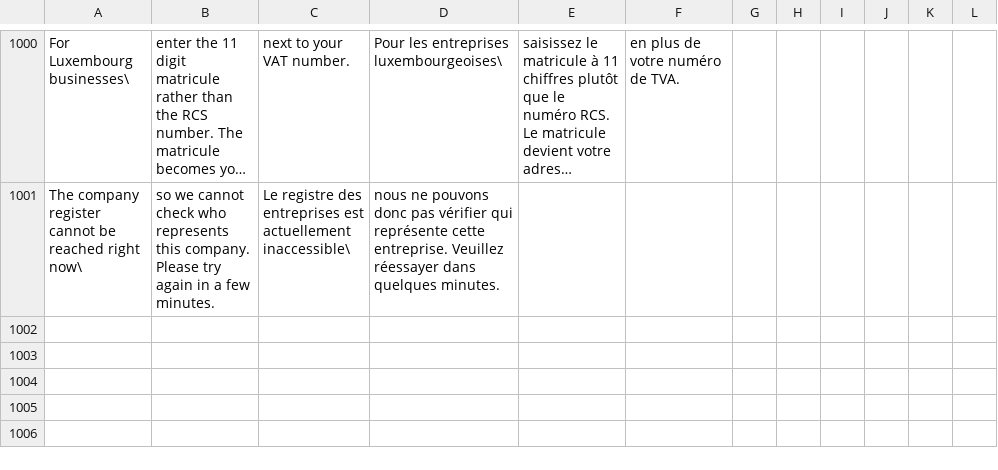
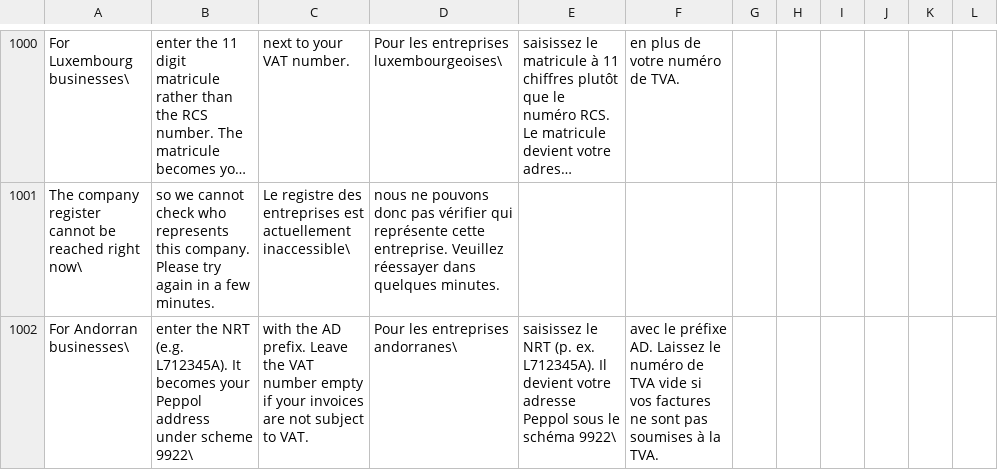
Before and after one commit to recommand/recommand-peppol, a CSV file: translations/fr.csv, drawn as a sheet; only a part is shown, gaps mark what is left out; long unchanged cells end in …; the diff names each change by its address in the sheet, - before the commit and + after, or states it on an @@ line.

```diff
--- a/translations/fr.csv
+++ b/translations/fr.csv
+row 1002: For Andorran businesses\ | enter the NRT (e.g. L712345A). It becomes your Peppol address under scheme 9922\ | with the AD prefix. Leave the VAT number empty if your invoices are not subject to VAT. | Pour les entreprises andorranes\ | saisissez le NRT (p. ex. L712345A). Il devient votre adresse Peppol sous le schéma 9922\ | avec le préfixe AD. Laissez le numéro de TVA vide si vos factures ne sont pas soumises à la TVA.
```
Also changed, not shown: translations/de.csv, translations/nl.csv, 9 other files.
